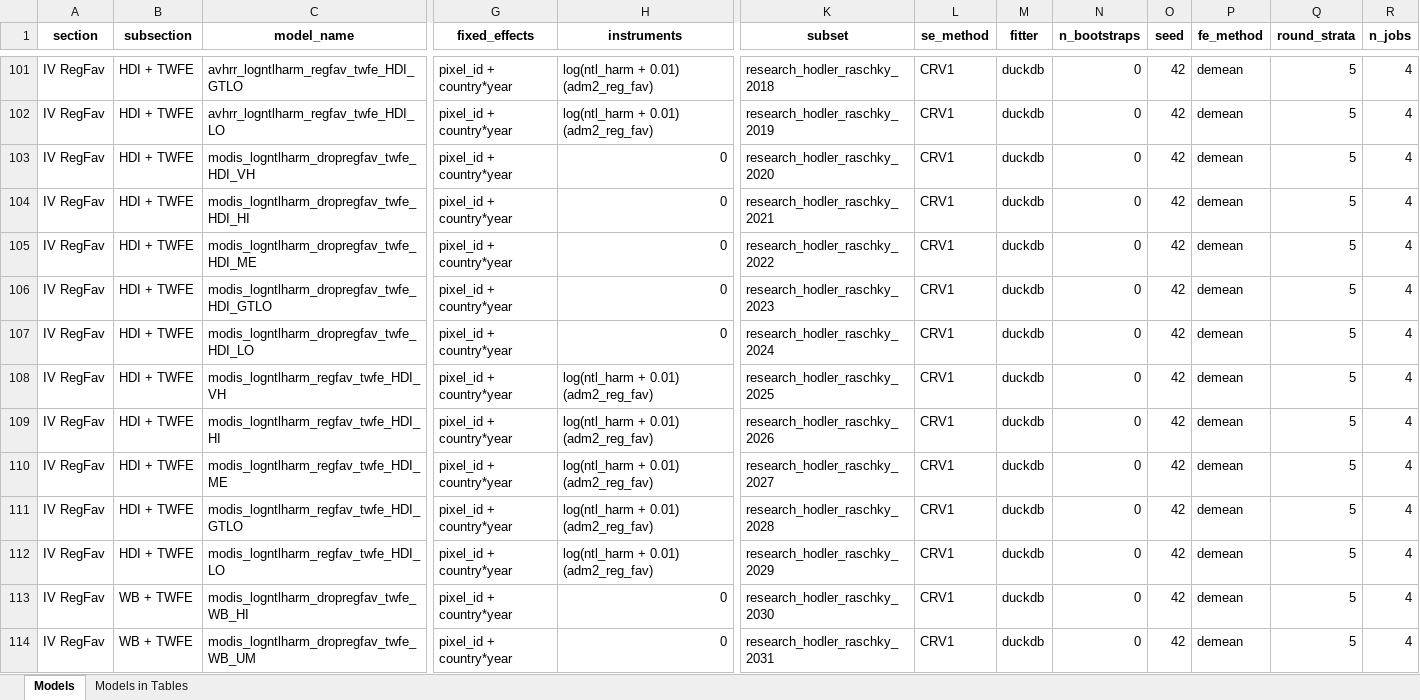
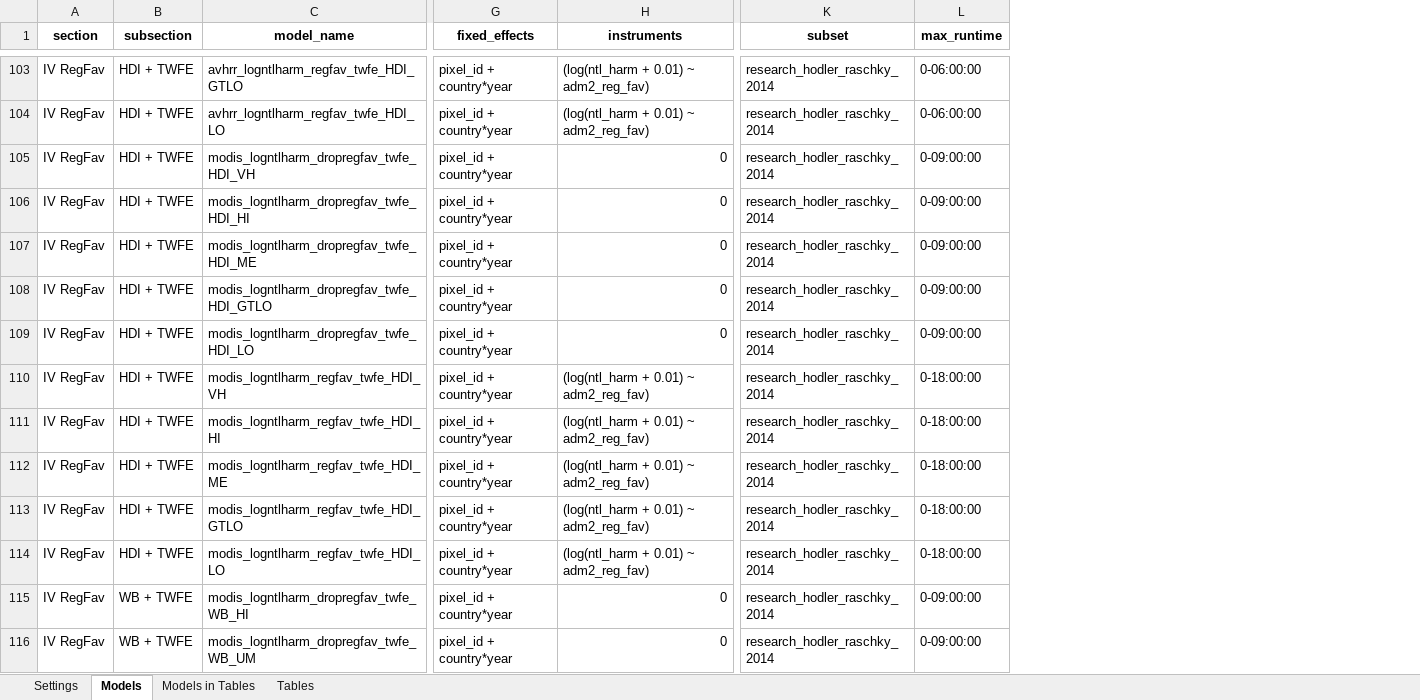
Before and after one commit to felixschulz385/growth-and-temperature, an Excel workbook: orchestration/configs/analysis.xlsx, sheet Models, drawn as a sheet; only a part is shown, gaps mark what is left out; values as stored, in another font and other column widths than the file's, no borders; removed rows and columns are numbered as before the commit, all else as after; the diff covers the shown part only; the diff names each change by its address in the sheet, - before the commit and + after, or states it on an @@ line.

Commit message:
- refactor: Rework analysis workflow to load configuration from Excel, submit SLURM jobs in batches and provide unified API - econ: Updated analysis.xlsx to reflect full analysis structure - econ: Added new result tables

```diff
--- a/orchestration/configs/analysis.xlsx (sheet Models)
+++ b/orchestration/configs/analysis.xlsx (sheet Models)
+sheet tab: Settings
+sheet tab: Tables
-column L (se_method), rows 101-114: all CRV1
-column M (fitter), rows 101-114: all duckdb
-column N (n_bootstraps), rows 101-114: all 0
-column O (seed), rows 101-114: all 42
-column P (fe_method), rows 101-114: all demean
-column Q (round_strata), rows 101-114: all 5
-column R (n_jobs), rows 101-114: all 4
+column L (max_runtime), rows 103-116: 0-06:00:00 | 0-06:00:00 | 0-09:00:00 | 0-09:00:00 | 0-09:00:00 | 0-09:00:00 | 0-09:00:00 | 0-18:00:00 | 0-18:00:00 | 0-18:00:00 | 0-18:00:00 | 0-18:00:00 | 0-09:00:00 | 0-09:00:00
-H103:H104 (instruments): log(ntl_harm + 0.01) (adm2_reg_fav)
+H103:H104 (instruments): (log(ntl_harm + 0.01) ~ adm2_reg_fav)
-K103 (subset): research_hodler_raschky_2018
+K103 (subset): research_hodler_raschky_2014
-K104 (subset): research_hodler_raschky_2019
+K104 (subset): research_hodler_raschky_2014
-K105 (subset): research_hodler_raschky_2020
+K105 (subset): research_hodler_raschky_2014
-K106 (subset): research_hodler_raschky_2021
+K106 (subset): research_hodler_raschky_2014
-K107 (subset): research_hodler_raschky_2022
+K107 (subset): research_hodler_raschky_2014
-K108 (subset): research_hodler_raschky_2023
+K108 (subset): research_hodler_raschky_2014
-K109 (subset): research_hodler_raschky_2024
+K109 (subset): research_hodler_raschky_2014
-H110:H114 (instruments): log(ntl_harm + 0.01) (adm2_reg_fav)
+H110:H114 (instruments): (log(ntl_harm + 0.01) ~ adm2_reg_fav)
-K110 (subset): research_hodler_raschky_2025
+K110 (subset): research_hodler_raschky_2014
-K111 (subset): research_hodler_raschky_2026
+K111 (subset): research_hodler_raschky_2014
-K112 (subset): research_hodler_raschky_2027
+K112 (subset): research_hodler_raschky_2014
-K113 (subset): research_hodler_raschky_2028
+K113 (subset): research_hodler_raschky_2014
-K114 (subset): research_hodler_raschky_2029
+K114 (subset): research_hodler_raschky_2014
-K115 (subset): research_hodler_raschky_2030
+K115 (subset): research_hodler_raschky_2014
-K116 (subset): research_hodler_raschky_2031
+K116 (subset): research_hodler_raschky_2014
```
Also changed, not shown: 2 added rows and 75 edited cells elsewhere in this sheet, sheet Models in Tables, 24 other files.
